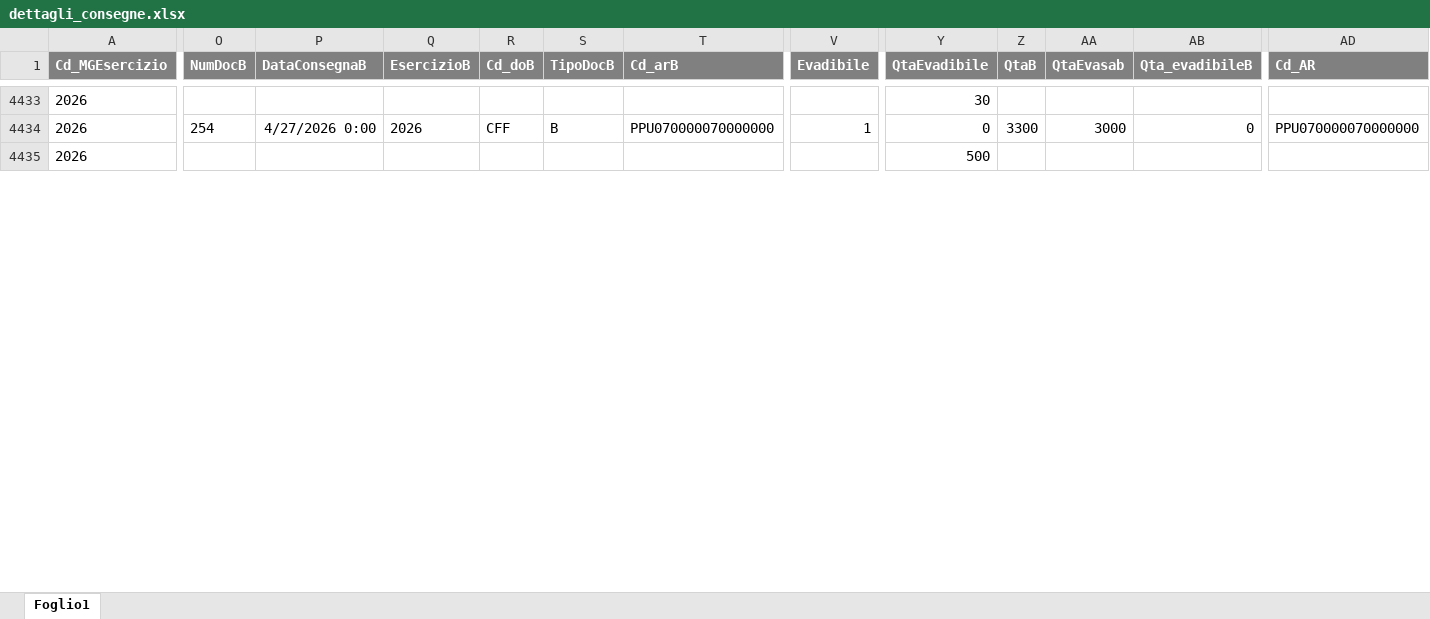
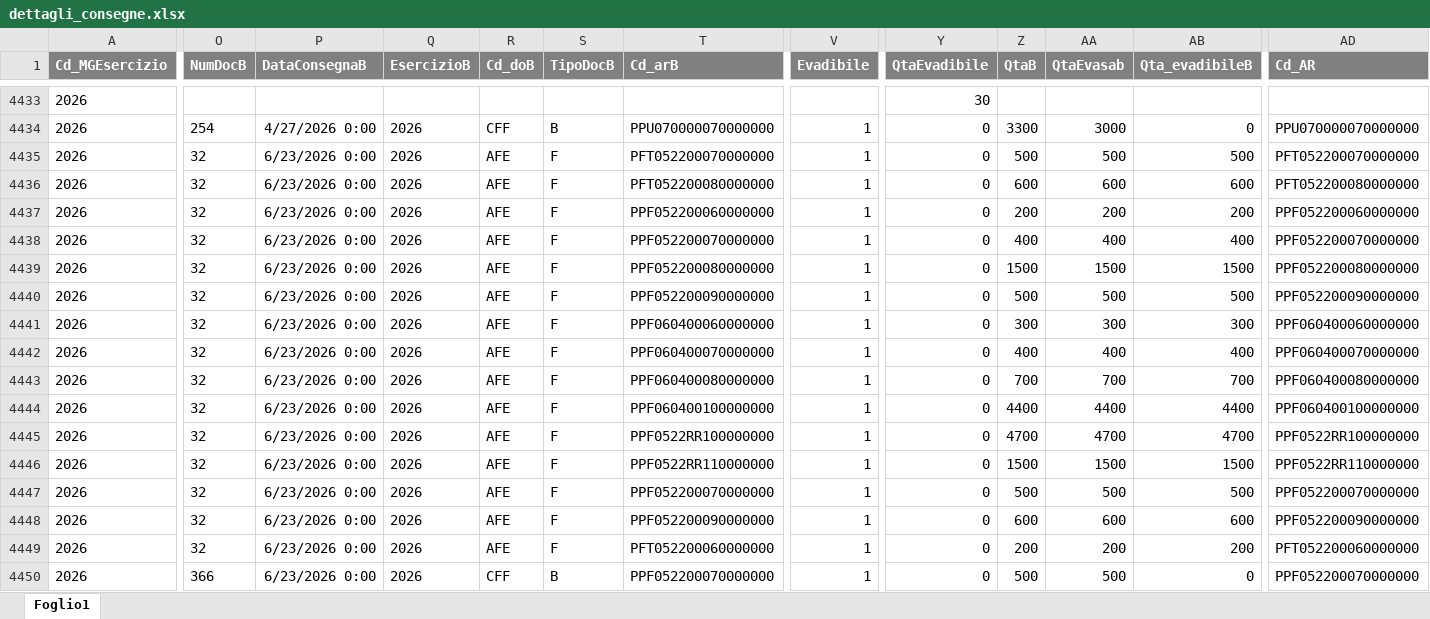
Before and after one commit to denis-safit/SAFiT, an Excel workbook: dettagli_consegne.xlsx, sheet Foglio1, drawn as a sheet; only a part is shown, gaps mark what is left out; values as stored, in another font and other column widths than the file's, no borders; addresses are those after the commit; rows hold the shown columns only; the diff covers the shown part only; the diff names each change by its address in the sheet, - before the commit and + after, or states it on an @@ line.

```diff
--- a/dettagli_consegne.xlsx (sheet Foglio1)
+++ b/dettagli_consegne.xlsx (sheet Foglio1)
+row 4435: 2026 | 32 | 6/23/2026 0:00 | 2026 | AFE | F | PFT052200070000000 | 1 | 0 | 500 | 500 | 500 | PFT052200070000000
+row 4436: 2026 | 32 | 6/23/2026 0:00 | 2026 | AFE | F | PFT052200080000000 | 1 | 0 | 600 | 600 | 600 | PFT052200080000000
+row 4437: 2026 | 32 | 6/23/2026 0:00 | 2026 | AFE | F | PPF052200060000000 | 1 | 0 | 200 | 200 | 200 | PPF052200060000000
+row 4438: 2026 | 32 | 6/23/2026 0:00 | 2026 | AFE | F | PPF052200070000000 | 1 | 0 | 400 | 400 | 400 | PPF052200070000000
+row 4439: 2026 | 32 | 6/23/2026 0:00 | 2026 | AFE | F | PPF052200080000000 | 1 | 0 | 1500 | 1500 | 1500 | PPF052200080000000
+row 4440: 2026 | 32 | 6/23/2026 0:00 | 2026 | AFE | F | PPF052200090000000 | 1 | 0 | 500 | 500 | 500 | PPF052200090000000
+row 4441: 2026 | 32 | 6/23/2026 0:00 | 2026 | AFE | F | PPF060400060000000 | 1 | 0 | 300 | 300 | 300 | PPF060400060000000
+row 4442: 2026 | 32 | 6/23/2026 0:00 | 2026 | AFE | F | PPF060400070000000 | 1 | 0 | 400 | 400 | 400 | PPF060400070000000
+row 4443: 2026 | 32 | 6/23/2026 0:00 | 2026 | AFE | F | PPF060400080000000 | 1 | 0 | 700 | 700 | 700 | PPF060400080000000
+row 4444: 2026 | 32 | 6/23/2026 0:00 | 2026 | AFE | F | PPF060400100000000 | 1 | 0 | 4400 | 4400 | 4400 | PPF060400100000000
+row 4445: 2026 | 32 | 6/23/2026 0:00 | 2026 | AFE | F | PPF0522RR100000000 | 1 | 0 | 4700 | 4700 | 4700 | PPF0522RR100000000
+row 4446: 2026 | 32 | 6/23/2026 0:00 | 2026 | AFE | F | PPF0522RR110000000 | 1 | 0 | 1500 | 1500 | 1500 | PPF0522RR110000000
+row 4447: 2026 | 32 | 6/23/2026 0:00 | 2026 | AFE | F | PPF052200070000000 | 1 | 0 | 500 | 500 | 500 | PPF052200070000000
+row 4448: 2026 | 32 | 6/23/2026 0:00 | 2026 | AFE | F | PPF052200090000000 | 1 | 0 | 600 | 600 | 600 | PPF052200090000000
+row 4449: 2026 | 32 | 6/23/2026 0:00 | 2026 | AFE | F | PFT052200060000000 | 1 | 0 | 200 | 200 | 200 | PFT052200060000000
-O4450 (NumDocB): (empty)
+O4450 (NumDocB): 366
-P4450 (DataConsegnaB): (empty)
+P4450 (DataConsegnaB): 6/23/2026 0:00
-Q4450 (EsercizioB): (empty)
+Q4450 (EsercizioB): 2026
-R4450 (Cd_doB): (empty)
+R4450 (Cd_doB): CFF
-S4450 (TipoDocB): (empty)
+S4450 (TipoDocB): B
-T4450 (Cd_arB): (empty)
+T4450 (Cd_arB): PPF052200070000000
-V4450 (Evadibile): (empty)
+V4450 (Evadibile): 1
-Y4450 (QtaEvadibile): 500
+Y4450 (QtaEvadibile): 0
-Z4450 (QtaB): (empty)
+Z4450 (QtaB): 500
-AA4450 (QtaEvasab): (empty)
+AA4450 (QtaEvasab): 500
-AB4450 (Qta_evadibileB): (empty)
+AB4450 (Qta_evadibileB): 0
-AD4450 (Cd_AR): (empty)
+AD4450 (Cd_AR): PPF052200070000000
```
Also changed, not shown: 1 added row, 1 removed row and 182 edited cells elsewhere in this sheet, Avanzamento_access.xlsx, btl_istruzioni.xlsx, 4 other files.
